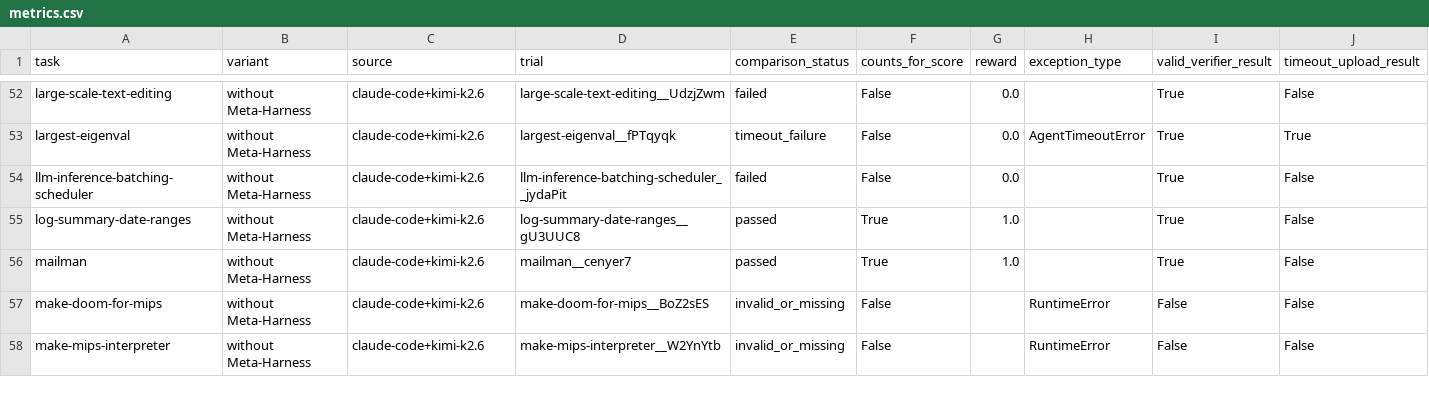
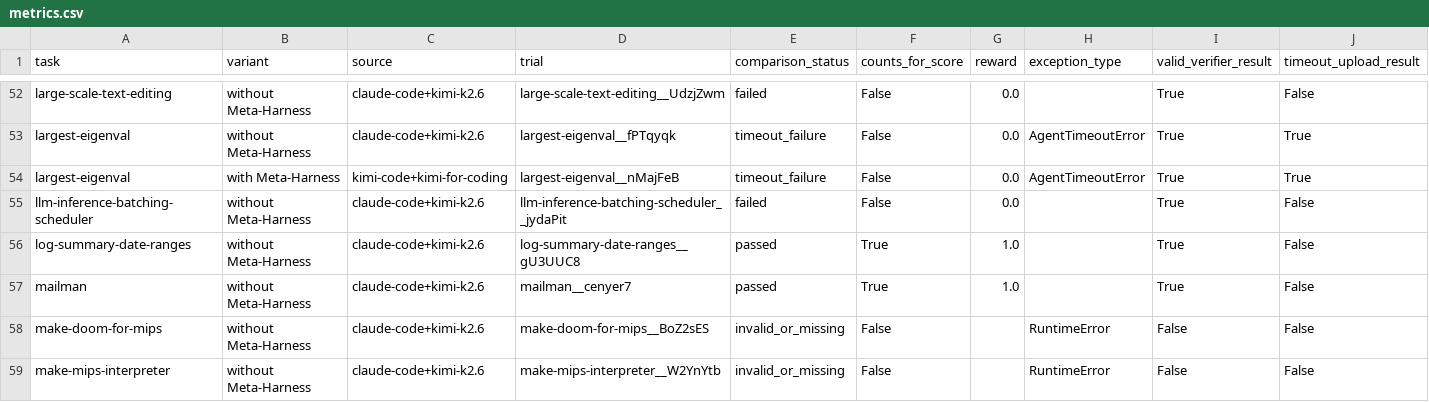
Before and after one commit to lwhere1314/Harness-TrajecDebug, a CSV file: docs/case-studies/kimi-code-tb21-metaharness-sweep-2026-06-10/metrics.csv, drawn as a sheet; only a part is shown, gaps mark what is left out; rows hold the shown columns only; the diff names each change by its address in the sheet, - before the commit and + after, or states it on an @@ line.

Commit message:
Add largest-eigenval Meta-Harness audit metrics

```diff
--- a/docs/case-studies/kimi-code-tb21-metaharness-sweep-2026-06-10/metrics.csv
+++ b/docs/case-studies/kimi-code-tb21-metaharness-sweep-2026-06-10/metrics.csv
+row 54: largest-eigenval | with Meta-Harness | kimi-code+kimi-for-coding | largest-eigenval__nMajFeB | timeout_failure | False | 0.0 | AgentTimeoutError | True | True
```
Also changed, not shown: docs/case-studies/kimi-code-tb21-metaharness-sweep-2026-06-10/metrics_task_pairs.csv, docs/case-studies/kimi-code-tb21-metaharness-sweep-2026-06-10/runs.csv, 10 other files.
